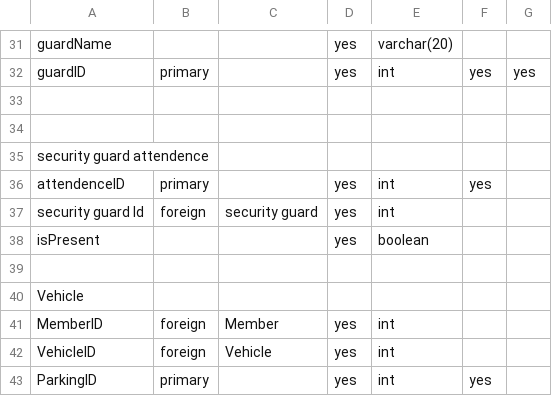
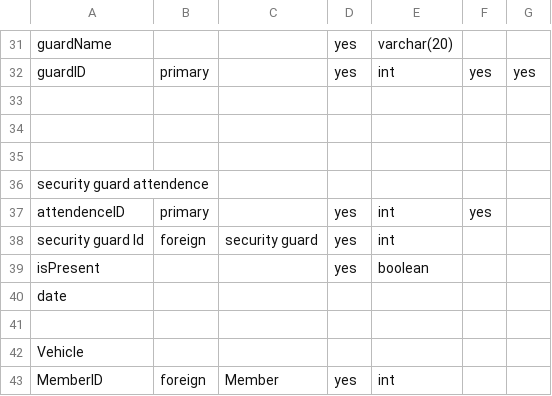
Before and after one commit to jeeljadawala/esocietyapp-node, a CSV file: e-society DataDictionary.csv, drawn as a sheet; only a part is shown, gaps mark what is left out; the shorter side is filled out with more unchanged rows.

```diff
--- a/e-society DataDictionary.csv
+++ b/e-society DataDictionary.csv
@@ -34,2 +34,3 @@ guardID,primary,,yes,int,yes,yes
 ,,,,,,
+
 security guard attendence,,,,,,
@@ -38,2 +39,3 @@ security guard Id, foreign, security guard, yes, int,,
 isPresent,,,yes,boolean,
+date
 ,,,,,,
```
Also changed, not shown: 3 other files.
